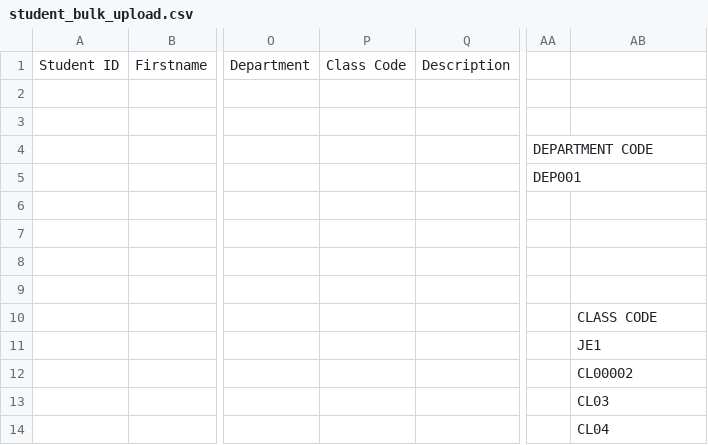
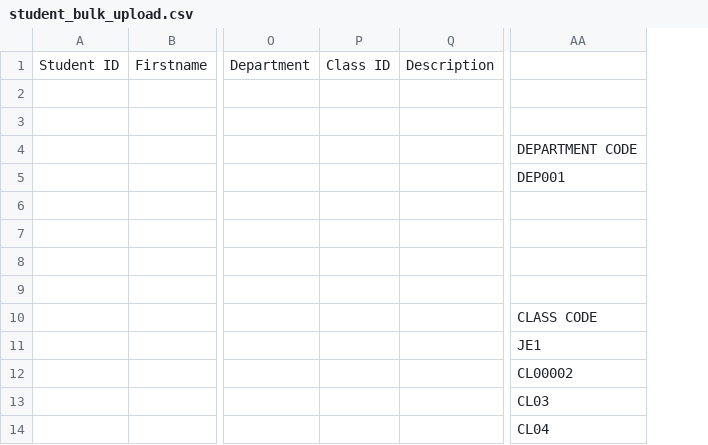
Before and after one commit to testingmic/SchoolManager, a CSV file: assets/uploads/MSGH000001/temp/student_bulk_upload.csv, drawn as a sheet; only a part is shown, gaps mark what is left out; removed rows and columns are numbered as before the commit, all else as after; the diff names each change by its address in the sheet, - before the commit and + after, or states it on an @@ line.

Commit message:
Update to Bulk Uploads and Fees Collection

```diff
--- a/assets/uploads/MSGH000001/temp/student_bulk_upload.csv
+++ b/assets/uploads/MSGH000001/temp/student_bulk_upload.csv
-column P, row 1: Class Code
+column P, row 1: Class ID
-column AA, rows 4-5: DEPARTMENT CODE | DEP001
-AA4: (empty)
+AA4: DEPARTMENT CODE
-AA5: (empty)
+AA5: DEP001
```
Also changed, not shown: 15 other files.
